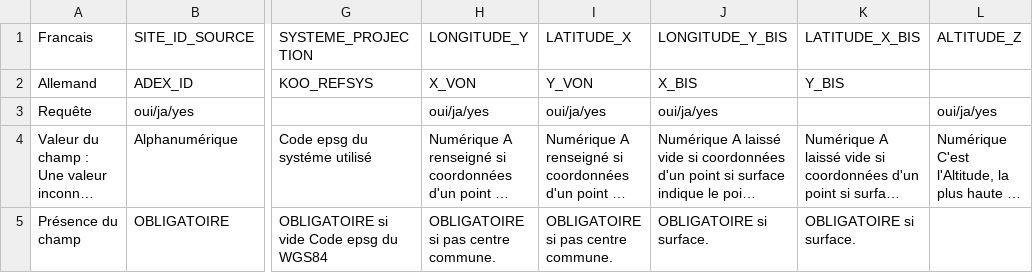
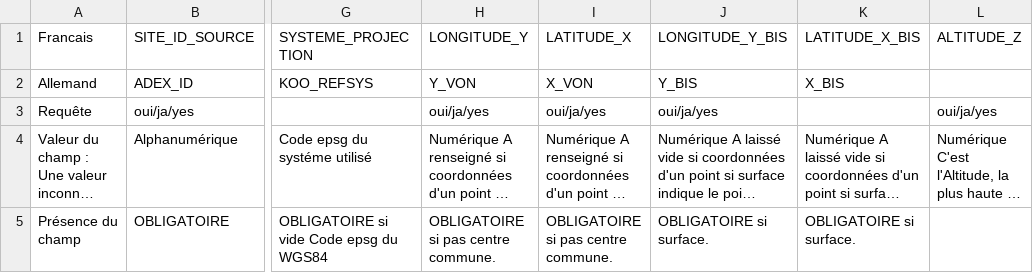
Before and after one commit to croll/ArkeoGIS, a CSV file: mod/arkeogis/img/manuel/import/ArkeoGIS_manuel-fichier-import 2012-04-19.csv, drawn as a sheet; only a part is shown, gaps mark what is left out; long unchanged cells end in …; the diff names each change by its address in the sheet, - before the commit and + after, or states it on an @@ line.

```diff
--- a/mod/arkeogis/img/manuel/import/ArkeoGIS_manuel-fichier-import 2012-04-19.csv
+++ b/mod/arkeogis/img/manuel/import/ArkeoGIS_manuel-fichier-import 2012-04-19.csv
-H2 (LONGITUDE_Y): X_VON
+H2 (LONGITUDE_Y): Y_VON
-I2 (LATITUDE_X): Y_VON
+I2 (LATITUDE_X): X_VON
-J2 (LONGITUDE_Y_BIS): X_BIS
+J2 (LONGITUDE_Y_BIS): Y_BIS
-K2 (LATITUDE_X_BIS): Y_BIS
+K2 (LATITUDE_X_BIS): X_BIS
```
Also changed, not shown: 28 other files.
